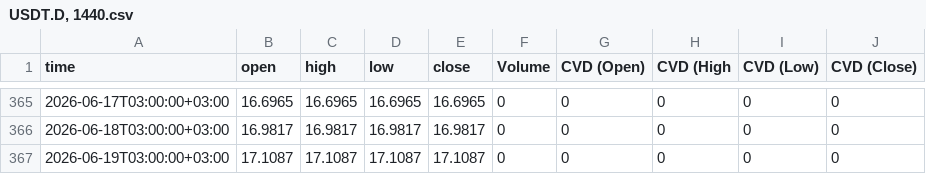
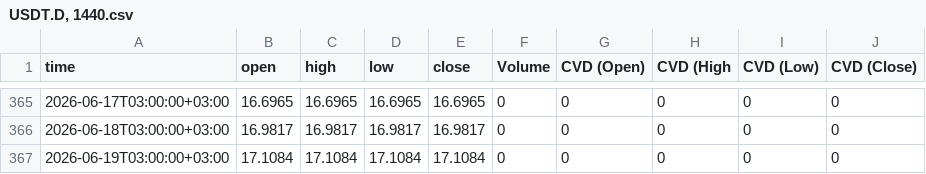
Before and after one commit to sanadshlabi89-cloud/btc-data, a CSV file: USDT.D, 1440.csv, drawn as a sheet; only a part is shown, gaps mark what is left out.

```diff
--- a/USDT.D, 1440.csv
+++ b/USDT.D, 1440.csv
@@ -366,2 +366,2 @@ time,open,high,low,close,Volume,CVD (Open),CVD (High,CVD (Low),CVD (Close)
 2026-06-18T03:00:00+03:00,16.9817,16.9817,16.9817,16.9817,0,0,0,0,0
-2026-06-19T03:00:00+03:00,17.1087,17.1087,17.1087,17.1087,0,0,0,0,0
+2026-06-19T03:00:00+03:00,17.1084,17.1084,17.1084,17.1084,0,0,0,0,0
```
Also changed, not shown: BTCUSDT.P, 1440.csv, BTCUSDT.P, 240.csv, 7 other files.
